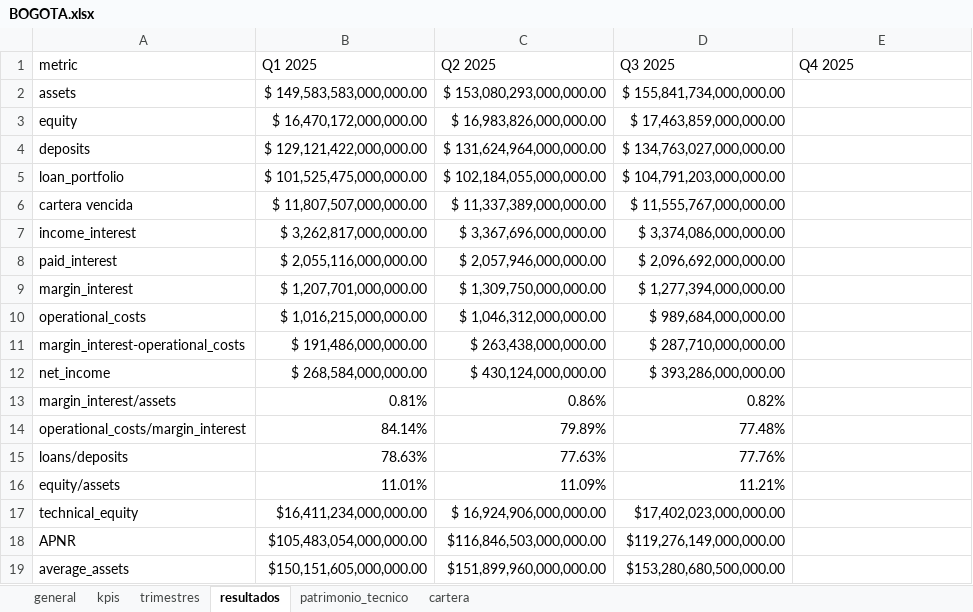
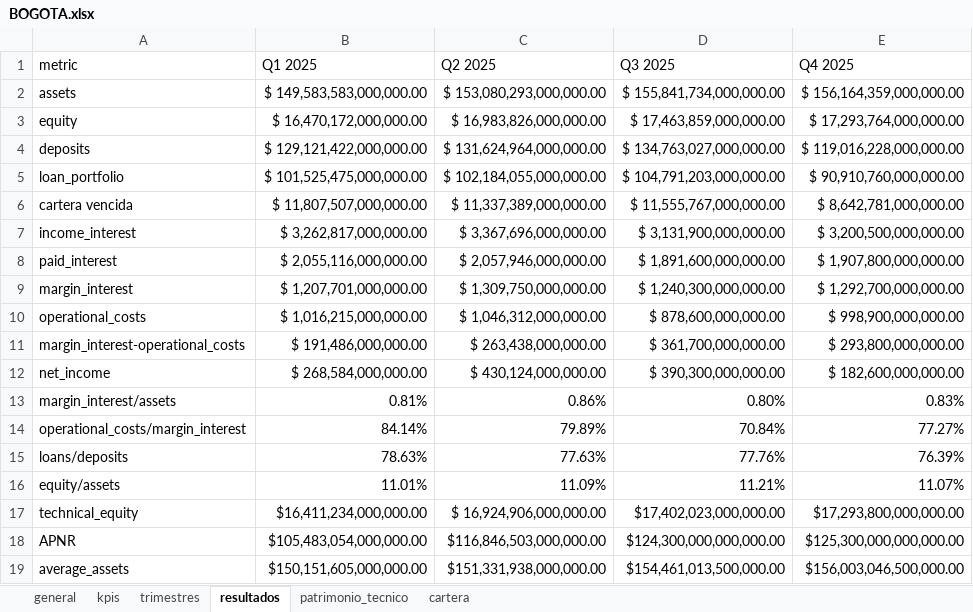
Before and after one commit to johansmunoz/financial-companies-dashboard, an Excel workbook: BOGOTA/BOGOTA.xlsx, sheet resultados, drawn as a sheet; values as stored, in another font and other column widths than the file's, no borders; the diff names each change by its address in the sheet, - before the commit and + after, or states it on an @@ line.

Commit message:
update_excel

```diff
--- a/BOGOTA/BOGOTA.xlsx (sheet resultados)
+++ b/BOGOTA/BOGOTA.xlsx (sheet resultados)
-E2 (Q4 2025): (empty)
+E2 (Q4 2025): $ 156,164,359,000,000.00
-E3 (Q4 2025): (empty)
+E3 (Q4 2025): $ 17,293,764,000,000.00
-E4 (Q4 2025): (empty)
+E4 (Q4 2025): $ 119,016,228,000,000.00
-E5 (Q4 2025): (empty)
+E5 (Q4 2025): $ 90,910,760,000,000.00
-E6 (Q4 2025): (empty)
+E6 (Q4 2025): $ 8,642,781,000,000.00
-D7 (Q3 2025): $ 3,374,086,000,000.00
+D7 (Q3 2025): $ 3,131,900,000,000.00
-E7 (Q4 2025): (empty)
+E7 (Q4 2025): $ 3,200,500,000,000.00
-D8 (Q3 2025): $ 2,096,692,000,000.00
+D8 (Q3 2025): $ 1,891,600,000,000.00
-E8 (Q4 2025): (empty)
+E8 (Q4 2025): $ 1,907,800,000,000.00
-D9 (Q3 2025): $ 1,277,394,000,000.00
+D9 (Q3 2025): $ 1,240,300,000,000.00
-E9 (Q4 2025): (empty)
+E9 (Q4 2025): $ 1,292,700,000,000.00
-D10 (Q3 2025): $ 989,684,000,000.00
+D10 (Q3 2025): $ 878,600,000,000.00
-E10 (Q4 2025): (empty)
+E10 (Q4 2025): $ 998,900,000,000.00
-D11 (Q3 2025): $ 287,710,000,000.00
+D11 (Q3 2025): $ 361,700,000,000.00
-E11 (Q4 2025): (empty)
+E11 (Q4 2025): $ 293,800,000,000.00
-D12 (Q3 2025): $ 393,286,000,000.00
+D12 (Q3 2025): $ 390,300,000,000.00
-E12 (Q4 2025): (empty)
+E12 (Q4 2025): $ 182,600,000,000.00
-D13 (Q3 2025): 0.82%
+D13 (Q3 2025): 0.80%
-E13 (Q4 2025): (empty)
+E13 (Q4 2025): 0.83%
-D14 (Q3 2025): 77.48%
+D14 (Q3 2025): 70.84%
-E14 (Q4 2025): (empty)
+E14 (Q4 2025): 77.27%
-E15 (Q4 2025): (empty)
+E15 (Q4 2025): 76.39%
-E16 (Q4 2025): (empty)
+E16 (Q4 2025): 11.07%
-E17 (Q4 2025): (empty)
+E17 (Q4 2025): $17,293,800,000,000.00
-D18 (Q3 2025): $119,276,149,000,000.00
+D18 (Q3 2025): $124,300,000,000,000.00
-E18 (Q4 2025): (empty)
+E18 (Q4 2025): $125,300,000,000,000.00
-C19 (Q2 2025): $151,899,960,000,000.00
+C19 (Q2 2025): $151,331,938,000,000.00
-D19 (Q3 2025): $153,280,680,500,000.00
+D19 (Q3 2025): $154,461,013,500,000.00
-E19 (Q4 2025): (empty)
+E19 (Q4 2025): $156,003,046,500,000.00
```
Also changed, not shown: sheet trimestres, formulas that keep their value.
